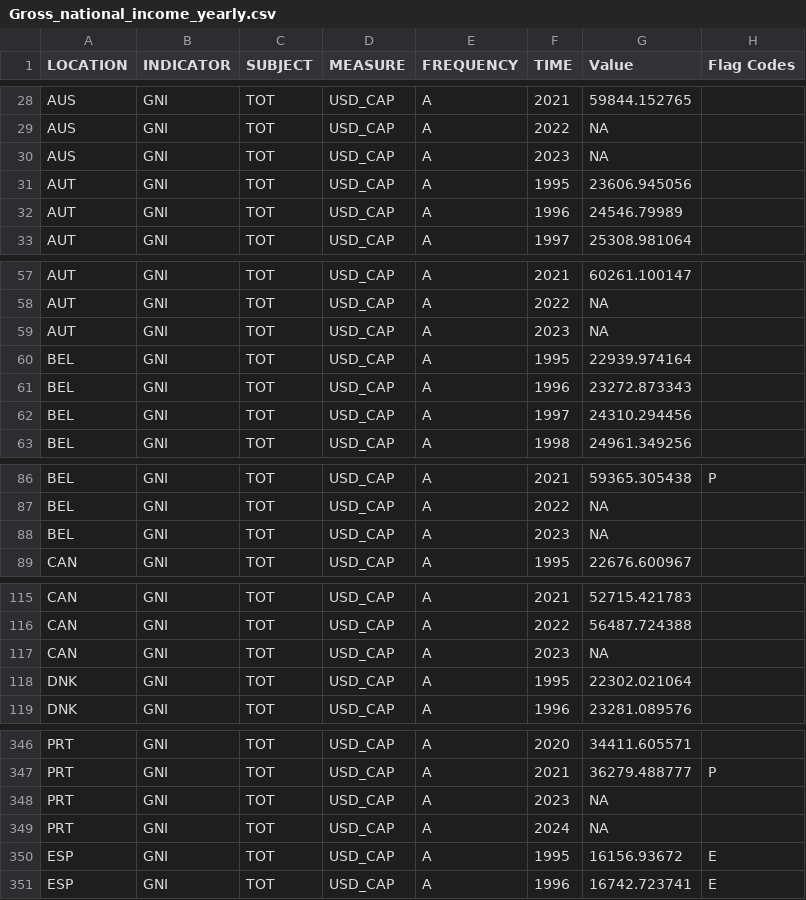
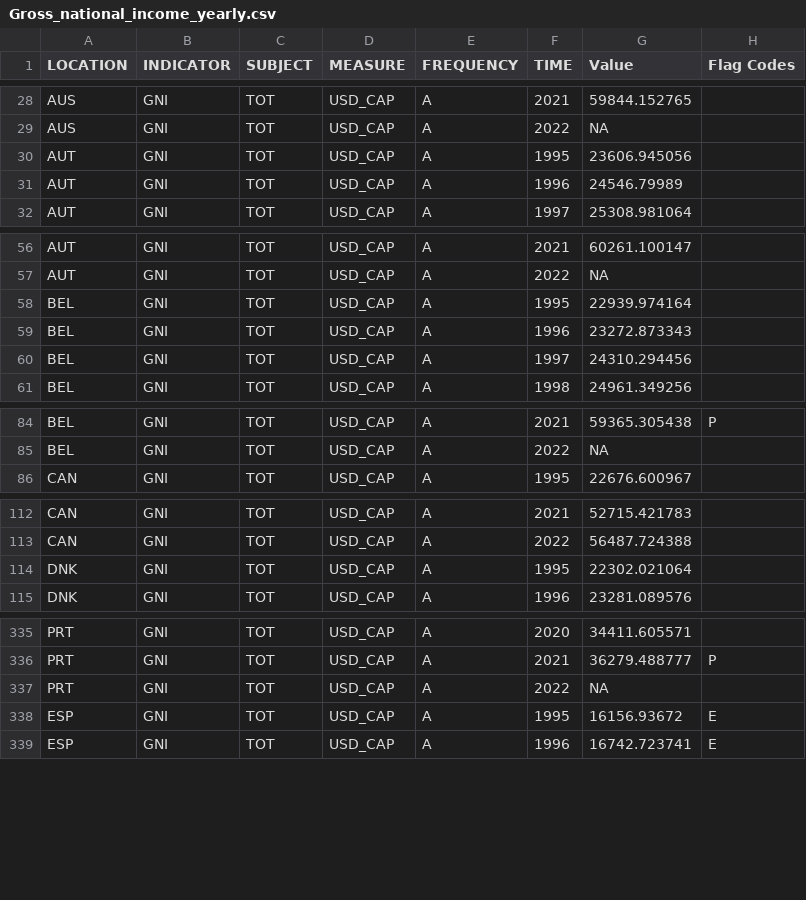
Before and after one commit to JunhwanKim-1999/DSCI235, a CSV file: datasets/Gross_national_income_yearly.csv, drawn as a sheet; only a part is shown, gaps mark what is left out; the diff covers the shown part only.

Commit message:
Update Gross_national_income_yearly.csv

```diff
--- a/datasets/Gross_national_income_yearly.csv
+++ b/datasets/Gross_national_income_yearly.csv
@@ -29,3 +29,2 @@
 "AUS","GNI","TOT","USD_CAP","A","2022",NA,
-"AUS","GNI","TOT","USD_CAP","A","2023",NA,
 "AUT","GNI","TOT","USD_CAP","A","1995",23606.945056,
@@ -58,3 +57,2 @@
 "AUT","GNI","TOT","USD_CAP","A","2022",NA,
-"AUT","GNI","TOT","USD_CAP","A","2023",NA,
 "BEL","GNI","TOT","USD_CAP","A","1995",22939.974164,
@@ -87,3 +85,2 @@
 "BEL","GNI","TOT","USD_CAP","A","2022",NA,
-"BEL","GNI","TOT","USD_CAP","A","2023",NA,
 "CAN","GNI","TOT","USD_CAP","A","1995",22676.600967,
@@ -116,3 +113,2 @@
 "CAN","GNI","TOT","USD_CAP","A","2022",56487.724388,
-"CAN","GNI","TOT","USD_CAP","A","2023",NA,
 "DNK","GNI","TOT","USD_CAP","A","1995",22302.021064,
@@ -347,4 +336,3 @@
 "PRT","GNI","TOT","USD_CAP","A","2021",36279.488777,"P"
-"PRT","GNI","TOT","USD_CAP","A","2023",NA,
-"PRT","GNI","TOT","USD_CAP","A","2024",NA,
+"PRT","GNI","TOT","USD_CAP","A","2022",NA,
 "ESP","GNI","TOT","USD_CAP","A","1995",16156.93672,"E"
```
Also changed, not shown: 11 removed rows elsewhere in this file.
